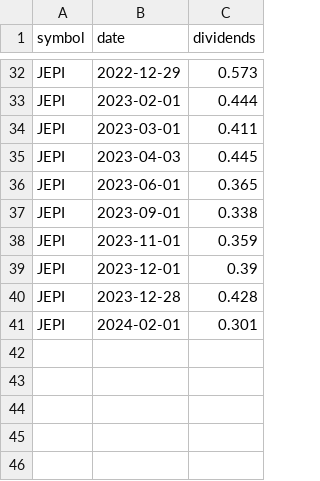
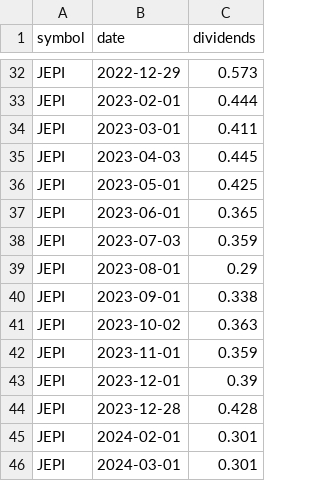
Before and after one commit to wenbinwu85/portfolio-tracker, a CSV file: src/backend/data/jepi-dividend.csv, drawn as a sheet; only a part is shown, gaps mark what is left out.

```diff
--- a/src/backend/data/jepi-dividend.csv
+++ b/src/backend/data/jepi-dividend.csv
@@ -35,4 +35,8 @@ JEPI,2023-03-01,0.411
 JEPI,2023-04-03,0.445
+JEPI,2023-05-01,0.425
 JEPI,2023-06-01,0.365
+JEPI,2023-07-03,0.359
+JEPI,2023-08-01,0.29
 JEPI,2023-09-01,0.338
+JEPI,2023-10-02,0.363
 JEPI,2023-11-01,0.359
@@ -41 +45,2 @@ JEPI,2023-12-28,0.428
 JEPI,2024-02-01,0.301
+JEPI,2024-03-01,0.301
```
Also changed, not shown: src/backend/data/arcc-dividend.csv, src/backend/data/mo-dividend.csv, 35 other files.
